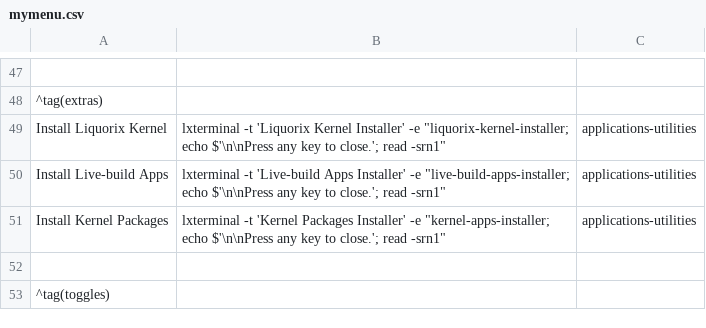
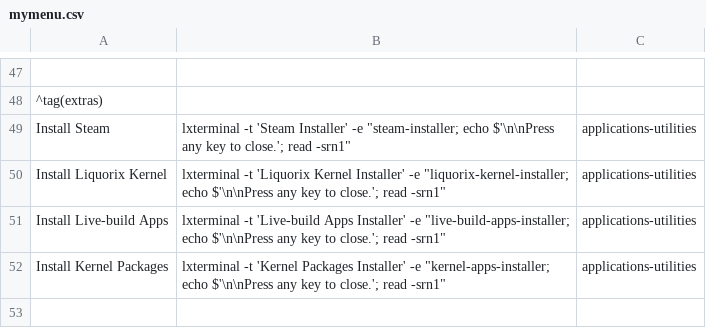
Before and after one commit to sleekmason/Lilidog, a CSV file: config/includes.chroot_after_packages/etc/skel/.config/jgmenu/jgmenu.bak/mymenu.csv, drawn as a sheet; only a part is shown, gaps mark what is left out; the shorter side is filled out with more unchanged rows; the diff names each change by its address in the sheet, - before the commit and + after, or states it on an @@ line.

Commit message:
added script to install steam and the liquorix kernel and headers.  Both with --recommends enabled.

```diff
--- a/config/includes.chroot_after_packages/etc/skel/.config/jgmenu/jgmenu.bak/mymenu.csv
+++ b/config/includes.chroot_after_packages/etc/skel/.config/jgmenu/jgmenu.bak/mymenu.csv
+row 49: Install Steam | lxterminal -t 'Steam Installer' -e "steam-installer; echo $'\n\nPress any key to close.'; read -srn1" | applications-utilities
```
Also changed, not shown: config/includes.chroot_after_packages/etc/skel/.config/jgmenu/mymenu.csv, 5 other files.
